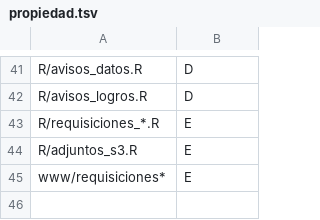
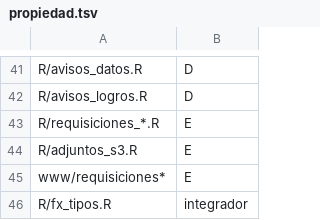
Before and after one commit to luisriveraCT/HopDesk, a TSV file: coordinacion/propiedad.tsv, drawn as a sheet; only a part is shown, gaps mark what is left out.

```diff
--- a/coordinacion/propiedad.tsv
+++ b/coordinacion/propiedad.tsv
@@ -45 +45,2 @@ R/adjuntos_s3.R	E
 www/requisiciones*	E
+R/fx_tipos.R	integrador
```
Also changed, not shown: data/monedas_iso4217.csv, 13 other files.
